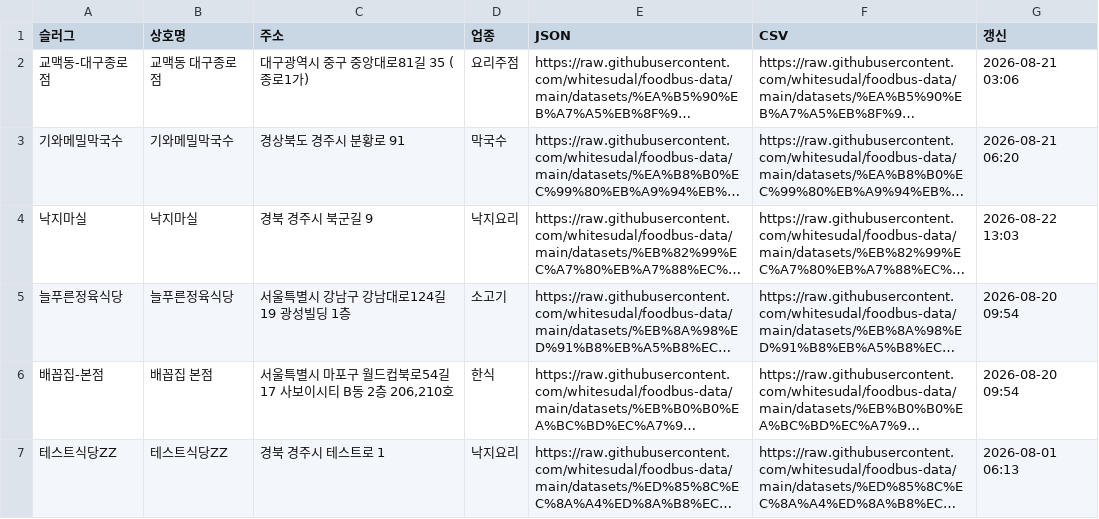
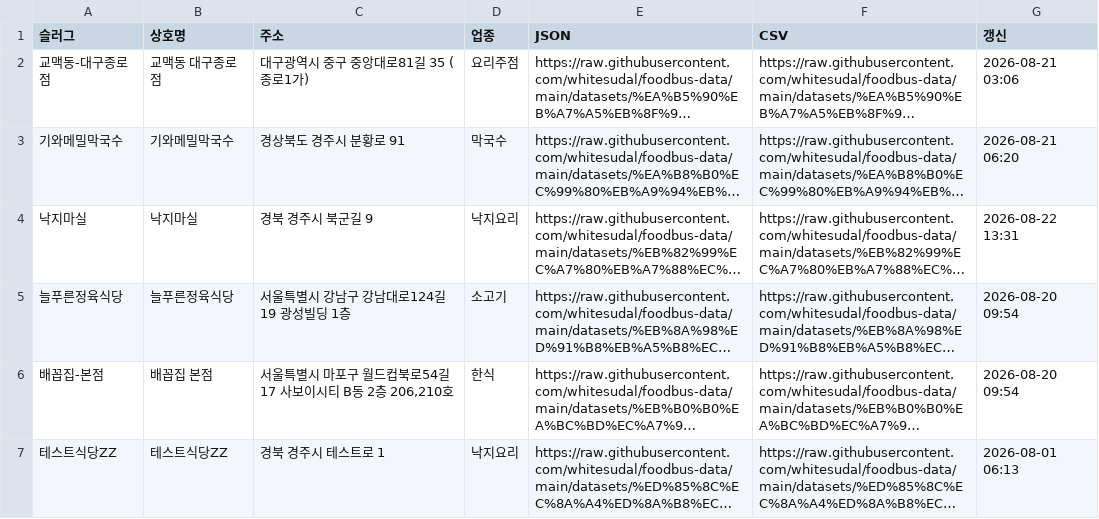
Before and after one commit to whitesudal/foodbus-data, a CSV file: datasets/index.csv, drawn as a sheet; long unchanged cells end in …; the diff names each change by its address in the sheet, - before the commit and + after, or states it on an @@ line.

Commit message:
dataset: 낙지마실

```diff
--- a/datasets/index.csv
+++ b/datasets/index.csv
-G4 (갱신): 2026-08-22 13:03
+G4 (갱신): 2026-08-22 13:31
```
